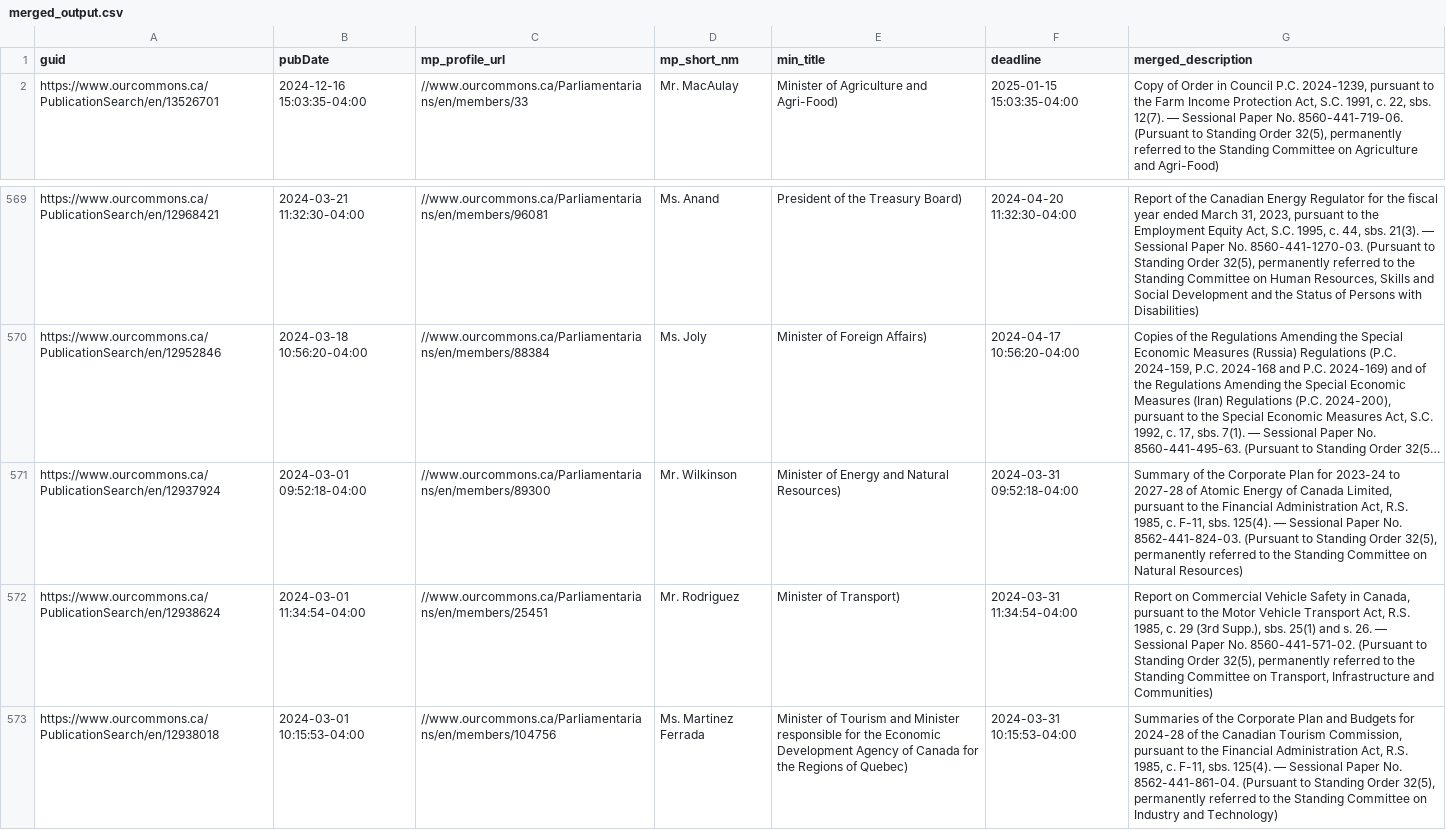
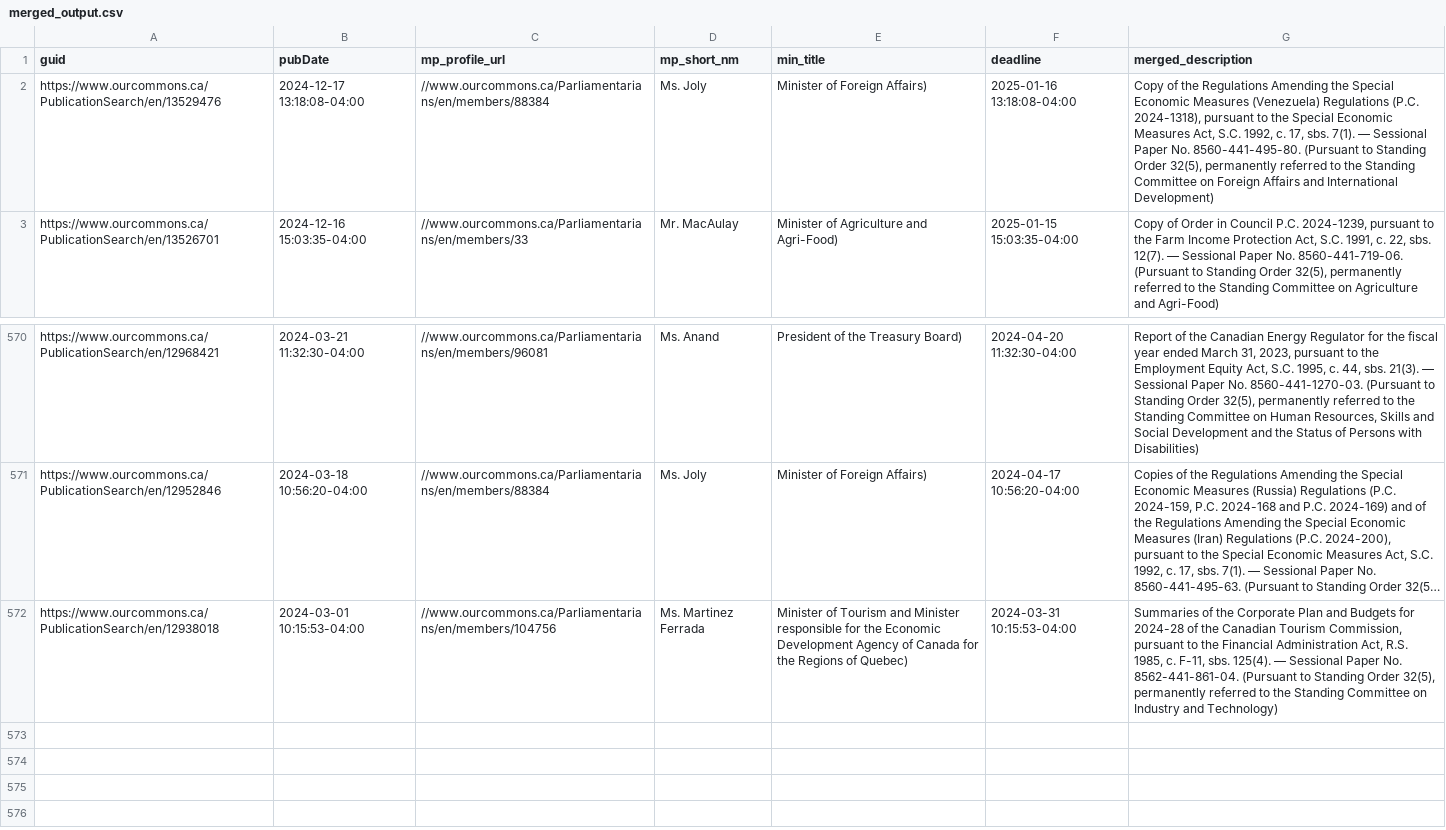
Before and after one commit to PatLittle/sandbox_ATIA-data-pipelines, a CSV file: merged_output.csv, drawn as a sheet; only a part is shown, gaps mark what is left out; long unchanged cells end in …; removed rows and columns are numbered as before the commit, all else as after; the diff names each change by its address in the sheet, - before the commit and + after, or states it on an @@ line.

```diff
--- a/merged_output.csv
+++ b/merged_output.csv
+row 2: https://www.ourcommons.ca/PublicationSearch/en/13529476 | 2024-12-17 13:18:08-04:00 | //www.ourcommons.ca/Parliamentarians/en/members/88384 | Ms. Joly | Minister of Foreign Affairs) | 2025-01-16 13:18:08-04:00 | Copy of the Regulations Amending the Special Economic Measures (Venezuela) Regulations (P.C. 2024-1318), pursuant to the Special Economic Measures Act, S.C. 1992, c. 17, sbs. 7(1). — Sessional Paper No. 8560-441-495-80. (Pursuant to Standing Order 32(5), permanently referred to the Standing Committee on Foreign Affairs and International Development)
-row 571: https://www.ourcommons.ca/PublicationSearch/en/12937924 | 2024-03-01 09:52:18-04:00 | //www.ourcommons.ca/Parliamentarians/en/members/89300 | Mr. Wilkinson | Minister of Energy and Natural Resources) | 2024-03-31 09:52:18-04:00 | Summary of the Corporate Plan for 2023-24 to 2027-28 of Atomic Energy of Canada Limited, pursuant to the Financial Administration Act, R.S. 1985, c. F-11, sbs. 125(4). — Sessional Paper No. 8562-441-824-03. (Pursuant to Standing Order 32(5), permanently referred to the Standing Committee on Natural Resources)
-row 572: https://www.ourcommons.ca/PublicationSearch/en/12938624 | 2024-03-01 11:34:54-04:00 | //www.ourcommons.ca/Parliamentarians/en/members/25451 | Mr. Rodriguez | Minister of Transport) | 2024-03-31 11:34:54-04:00 | Report on Commercial Vehicle Safety in Canada, pursuant to the Motor Vehicle Transport Act, R.S. 1985, c. 29 (3rd Supp.), sbs. 25(1) and s. 26. — Sessional Paper No. 8560-441-571-02. (Pursuant to Standing Order 32(5), permanently referred to the Standing Committee on Transport, Infrastructure and Communities)
```
